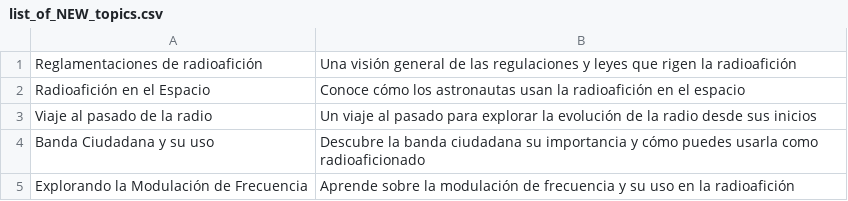
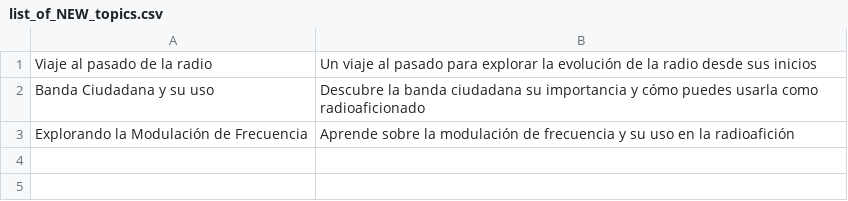
Before and after one commit to agigante80/OndaHertz_es, a CSV file: AI_content/list_of_NEW_topics.csv, drawn as a sheet.

```diff
--- a/AI_content/list_of_NEW_topics.csv
+++ b/AI_content/list_of_NEW_topics.csv
@@ -1,3 +1 @@
-Reglamentaciones de radioafición,Una visión general de las regulaciones y leyes que rigen la radioafición
-Radioafición en el Espacio,Conoce cómo los astronautas usan la radioafición en el espacio
 Viaje al pasado de la radio,Un viaje al pasado para explorar la evolución de la radio desde sus inicios
```
Also changed, not shown: AI_content/list_of_ARCHIVED_topics.csv, 3 other files.
